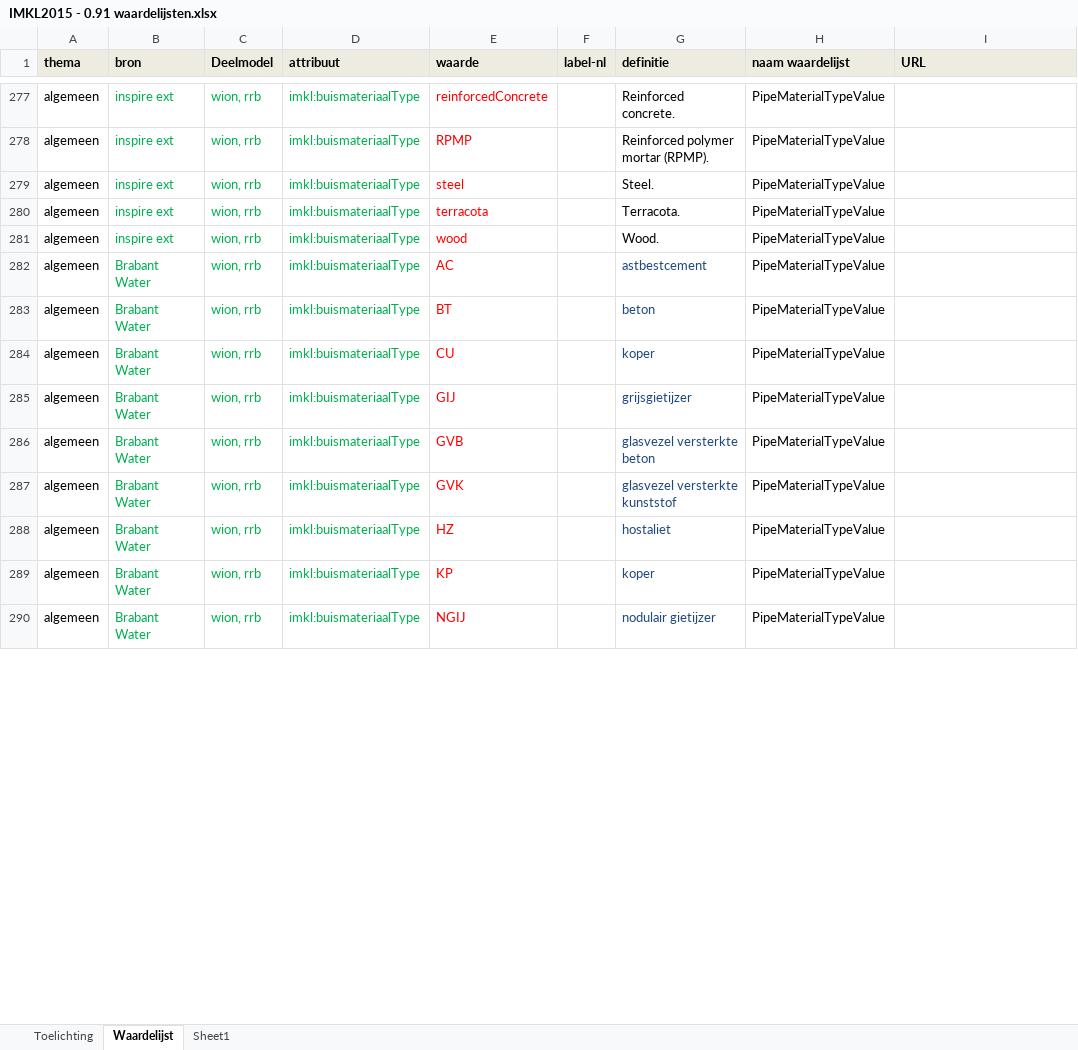
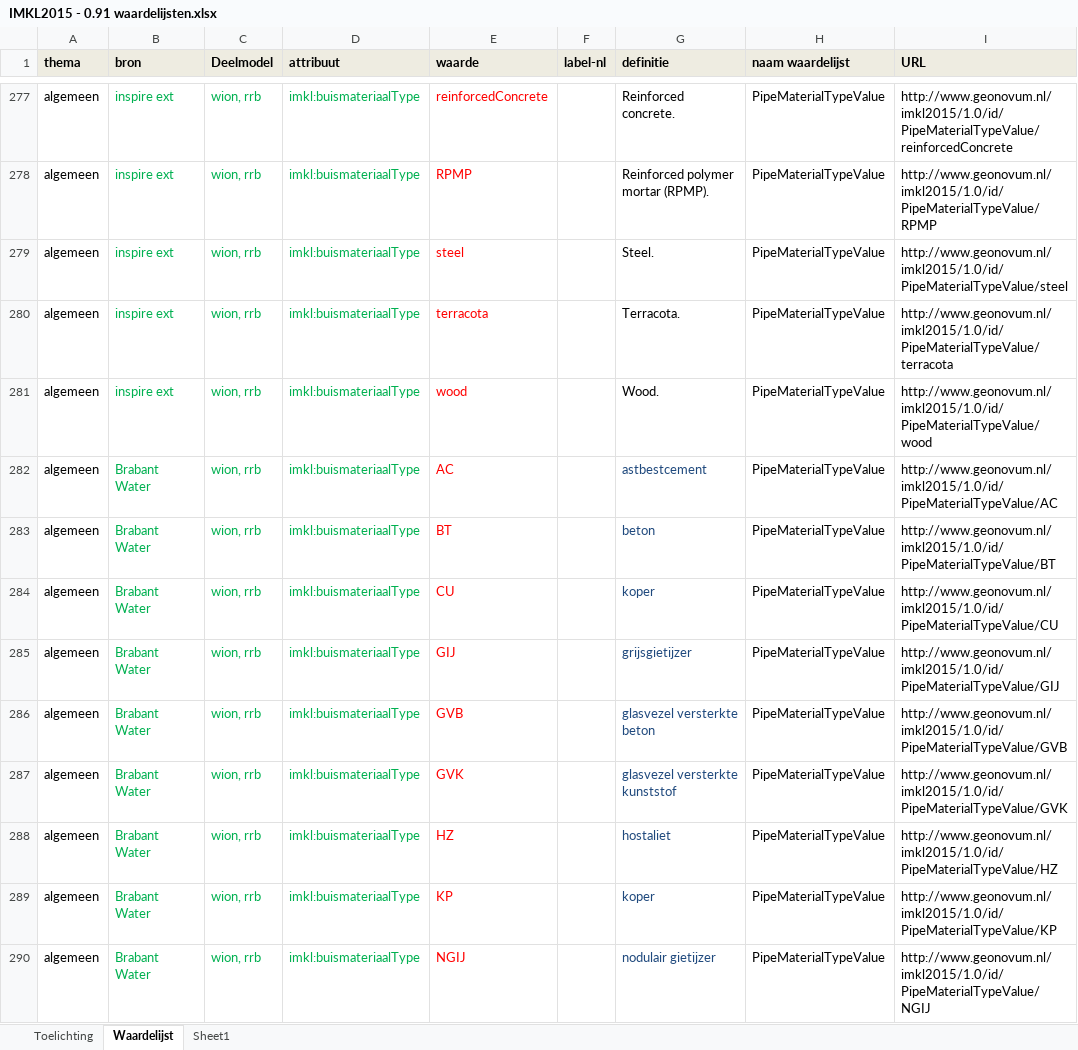
Before and after one commit to Geonovum/imkl2015-review, an Excel workbook: 3. waardelijsten/IMKL2015 - 0.91 waardelijsten.xlsx, sheet Waardelijst, drawn as a sheet; only a part is shown, gaps mark what is left out; values as stored, in another font and other column widths than the file's, no borders; the diff covers the shown part only; the diff names each change by its address in the sheet, - before the commit and + after, or states it on an @@ line.

```diff
--- a/3. waardelijsten/IMKL2015 - 0.91 waardelijsten.xlsx (sheet Waardelijst)
+++ b/3. waardelijsten/IMKL2015 - 0.91 waardelijsten.xlsx (sheet Waardelijst)
-I277 (URL): (empty)
+I277 (URL): http://www.geonovum.nl/imkl2015/1.0/id/PipeMaterialTypeValue/reinforcedConcrete
-I278 (URL): (empty)
+I278 (URL): http://www.geonovum.nl/imkl2015/1.0/id/PipeMaterialTypeValue/RPMP
-I279 (URL): (empty)
+I279 (URL): http://www.geonovum.nl/imkl2015/1.0/id/PipeMaterialTypeValue/steel
-I280 (URL): (empty)
+I280 (URL): http://www.geonovum.nl/imkl2015/1.0/id/PipeMaterialTypeValue/terracota
-I281 (URL): (empty)
+I281 (URL): http://www.geonovum.nl/imkl2015/1.0/id/PipeMaterialTypeValue/wood
-I282 (URL): (empty)
+I282 (URL): http://www.geonovum.nl/imkl2015/1.0/id/PipeMaterialTypeValue/AC
-I283 (URL): (empty)
+I283 (URL): http://www.geonovum.nl/imkl2015/1.0/id/PipeMaterialTypeValue/BT
-I284 (URL): (empty)
+I284 (URL): http://www.geonovum.nl/imkl2015/1.0/id/PipeMaterialTypeValue/CU
-I285 (URL): (empty)
+I285 (URL): http://www.geonovum.nl/imkl2015/1.0/id/PipeMaterialTypeValue/GIJ
-I286 (URL): (empty)
+I286 (URL): http://www.geonovum.nl/imkl2015/1.0/id/PipeMaterialTypeValue/GVB
-I287 (URL): (empty)
+I287 (URL): http://www.geonovum.nl/imkl2015/1.0/id/PipeMaterialTypeValue/GVK
-I288 (URL): (empty)
+I288 (URL): http://www.geonovum.nl/imkl2015/1.0/id/PipeMaterialTypeValue/HZ
-I289 (URL): (empty)
+I289 (URL): http://www.geonovum.nl/imkl2015/1.0/id/PipeMaterialTypeValue/KP
-I290 (URL): (empty)
+I290 (URL): http://www.geonovum.nl/imkl2015/1.0/id/PipeMaterialTypeValue/NGIJ
```
Also changed, not shown: 144 edited cells and cell formats elsewhere in this sheet, sheet Toelichting, hidden cells.
